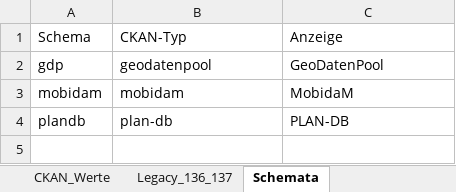
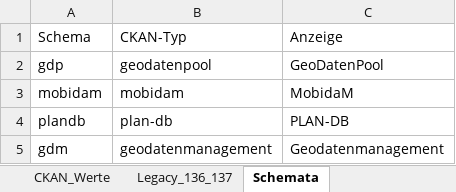
Before and after one commit to gislab-augsburg/ckanext-lhm, an Excel workbook: ckanext/lhm/export/excel_templates/template_master_config.xlsx, sheet Schemata, drawn as a sheet; values as stored, in another font and other column widths than the file's, no borders; the diff names each change by its address in the sheet, - before the commit and + after, or states it on an @@ line.

Commit message:
Update export, make schema-specific mandatory/optional fields configurable, add geodatenmanagement schema

```diff
--- a/ckanext/lhm/export/excel_templates/template_master_config.xlsx (sheet Schemata)
+++ b/ckanext/lhm/export/excel_templates/template_master_config.xlsx (sheet Schemata)
+row 5: gdm | geodatenmanagement | Geodatenmanagement
```
Also changed, not shown: sheet Metadaten, sheet CKAN_Werte, ckanext/lhm/export/excel_templates/form_gdp.xlsx, ckanext/lhm/export/excel_templates/form_mobidam.xlsx, 5 other files.
